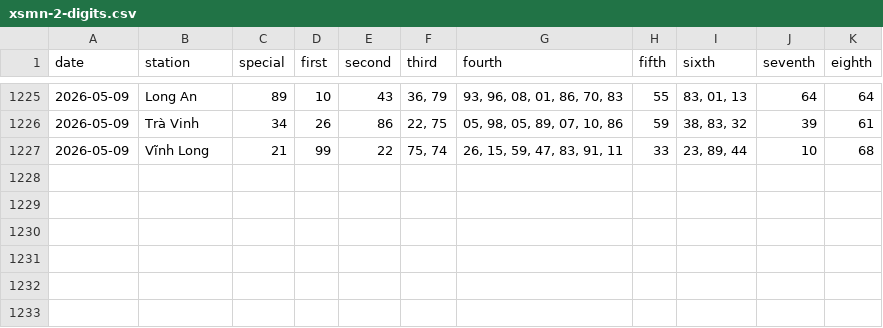
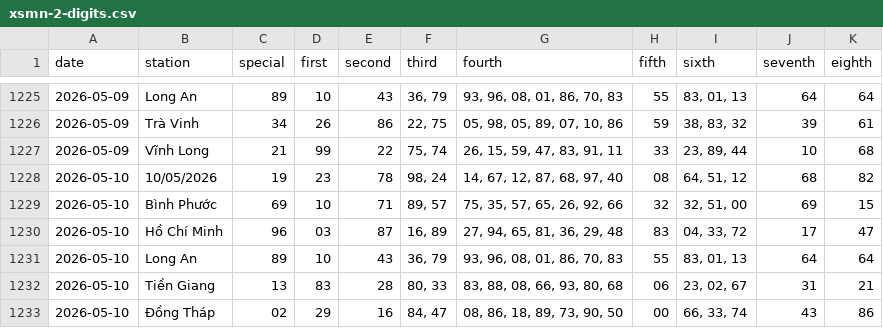
Before and after one commit to tuanseo5t-alt/xsmn-xsmt, a CSV file: data/xsmn/xsmn-2-digits.csv, drawn as a sheet; only a part is shown, gaps mark what is left out; the diff names each change by its address in the sheet, - before the commit and + after, or states it on an @@ line.

```diff
--- a/data/xsmn/xsmn-2-digits.csv
+++ b/data/xsmn/xsmn-2-digits.csv
+row 1228: 2026-05-10 | 10/05/2026 | 19 | 23 | 78 | 98, 24 | 14, 67, 12, 87, 68, 97, 40 | 08 | 64, 51, 12 | 68 | 82
+row 1229: 2026-05-10 | Bình Phước | 69 | 10 | 71 | 89, 57 | 75, 35, 57, 65, 26, 92, 66 | 32 | 32, 51, 00 | 69 | 15
+row 1230: 2026-05-10 | Hồ Chí Minh | 96 | 03 | 87 | 16, 89 | 27, 94, 65, 81, 36, 29, 48 | 83 | 04, 33, 72 | 17 | 47
+row 1231: 2026-05-10 | Long An | 89 | 10 | 43 | 36, 79 | 93, 96, 08, 01, 86, 70, 83 | 55 | 83, 01, 13 | 64 | 64
+row 1232: 2026-05-10 | Tiền Giang | 13 | 83 | 28 | 80, 33 | 83, 88, 08, 66, 93, 80, 68 | 06 | 23, 02, 67 | 31 | 21
+row 1233: 2026-05-10 | Đồng Tháp | 02 | 29 | 16 | 84, 47 | 08, 86, 18, 89, 73, 90, 50 | 00 | 66, 33, 74 | 43 | 86
```
Also changed, not shown: data/xsmn/xsmn-sparse.csv, data/xsmn/xsmn.csv, 10 other files.
